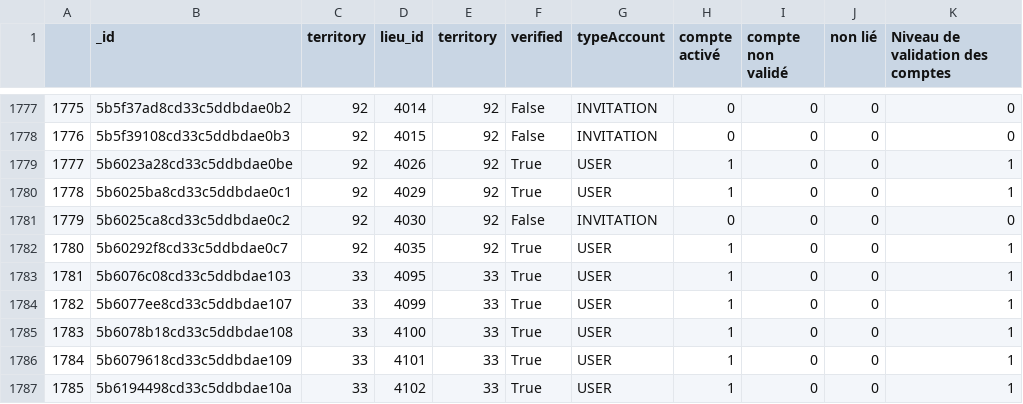
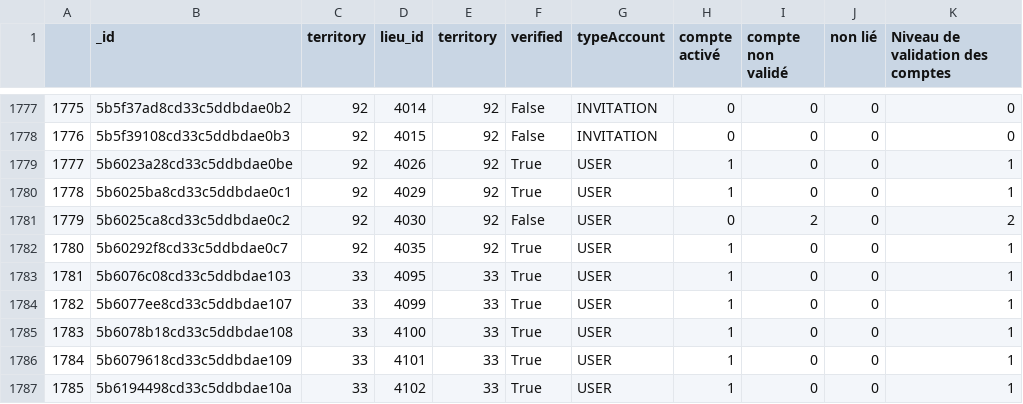
Before and after one commit to Antoine-Carre/maj_hiver_soliguide, a CSV file: pilotage màj hiver 2021/df_fiche_with_cpte_pro_data.csv, drawn as a sheet; only a part is shown, gaps mark what is left out.

```diff
--- a/pilotage màj hiver 2021/df_fiche_with_cpte_pro_data.csv
+++ b/pilotage màj hiver 2021/df_fiche_with_cpte_pro_data.csv
@@ -1780,3 +1780,3 @@
 1778,5b6025ba8cd33c5ddbdae0c1,92,4029,92,True,USER,1,0,0,1
-1779,5b6025ca8cd33c5ddbdae0c2,92,4030,92,False,INVITATION,0,0,0,0
+1779,5b6025ca8cd33c5ddbdae0c2,92,4030,92,False,USER,0,2,0,2
 1780,5b60292f8cd33c5ddbdae0c7,92,4035,92,True,USER,1,0,0,1
```
Also changed, not shown: pilotage màj hiver 2021/df_mails_data.csv, pilotage màj hiver 2021/df_source_màj.csv, 2 other files.
